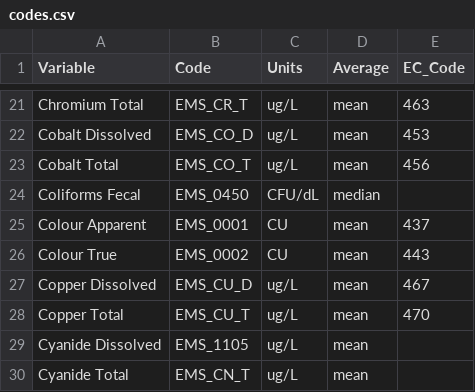
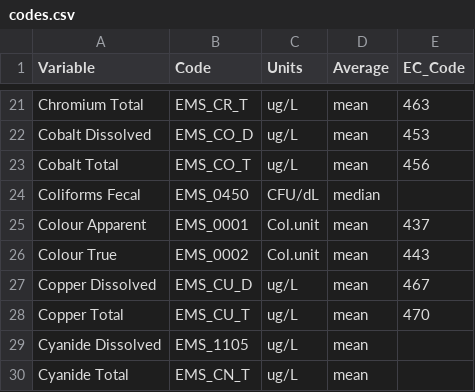
Before and after one commit to bcgov/wqbc, a CSV file: data-raw/codes.csv, drawn as a sheet; only a part is shown, gaps mark what is left out.

Commit message:
Use Col.unit for colour units everywhere (#77)

```diff
--- a/data-raw/codes.csv
+++ b/data-raw/codes.csv
@@ -24,4 +24,4 @@ Cobalt Total,EMS_CO_T,ug/L,mean,456
 Coliforms Fecal,EMS_0450,CFU/dL,median,
-Colour Apparent,EMS_0001,CU,mean,437
-Colour True,EMS_0002,CU,mean,443
+Colour Apparent,EMS_0001,Col.unit,mean,437
+Colour True,EMS_0002,Col.unit,mean,443
 Copper Dissolved,EMS_CU_D,ug/L,mean,467
```
Also changed, not shown: data-raw/site-limits.csv, 6 other files.
